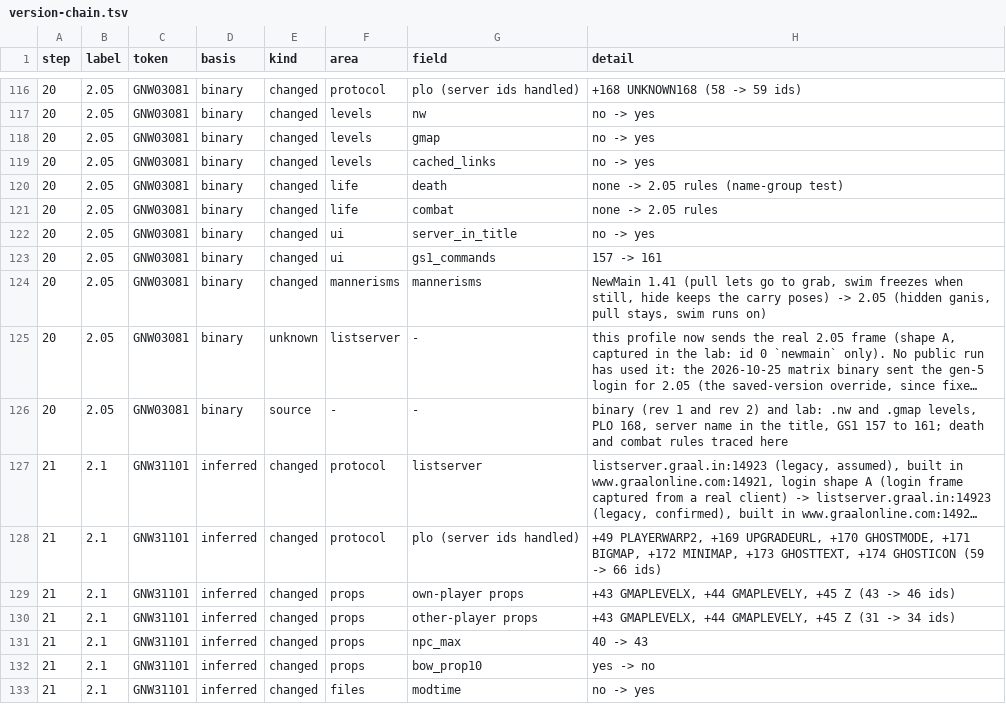
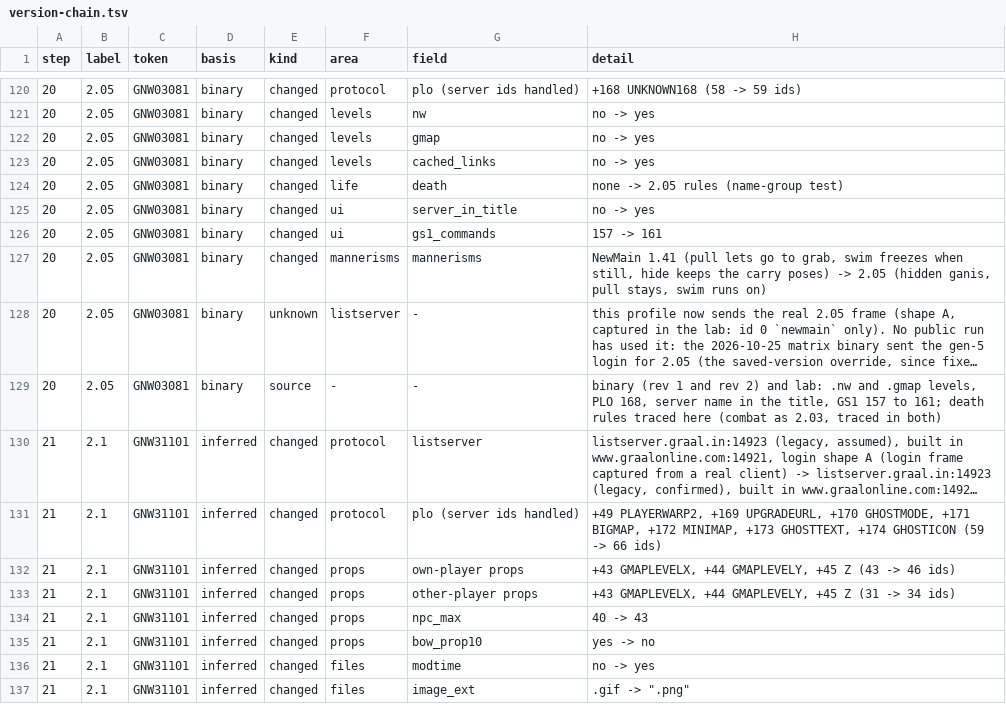
Before and after one commit to squirelworks/seihai, a TSV file: documentation/version-chain.tsv, drawn as a sheet; only a part is shown, gaps mark what is left out; the shorter side is filled out with more unchanged rows; long unchanged cells end in …; removed rows and columns are numbered as before the commit, all else as after; the diff covers the shown part only; the diff names each change by its address in the sheet, - before the commit and + after, or states it on an @@ line.

```diff
--- a/documentation/version-chain.tsv
+++ b/documentation/version-chain.tsv
-row 121: 20 | 2.05 | GNW03081 | binary | changed | life | combat | none -> 2.05 rules
-H129 (detail): …161; death and combat rules traced here
+H129 (detail): …161; death rules traced here (combat as 2.03, traced in both)
```
Also changed, not shown: 4 added rows and 4 edited cells elsewhere in this file, 10 other files.
